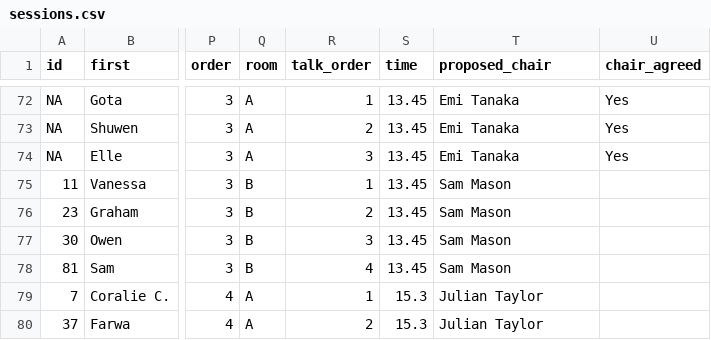
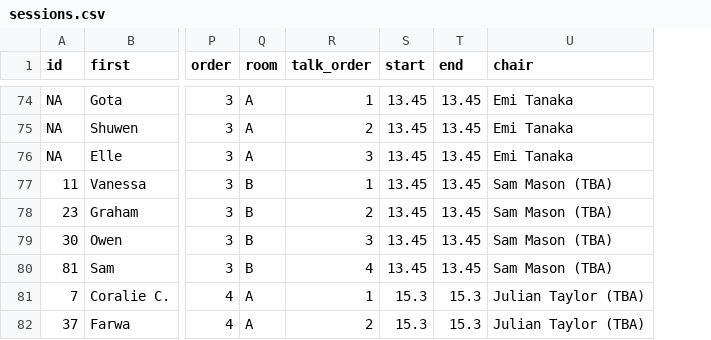
Before and after one commit to IBS-AR/conference2025, a CSV file: book/data/sessions.csv, drawn as a sheet; only a part is shown, gaps mark what is left out; removed rows and columns are numbered as before the commit, all else as after; the diff covers the shown part only; the diff names each change by its address in the sheet, - before the commit and + after, or states it on an @@ line.

Commit message:
update sessions data and schedule print

```diff
--- a/book/data/sessions.csv
+++ b/book/data/sessions.csv
+column T (end), rows 74-82: 13.45 | 13.45 | 13.45 | 13.45 | 13.45 | 13.45 | 13.45 | 15.3 | 15.3
-column U (chair_agreed), rows 72-74: all Yes
-S1: time
+S1: start
-U1: proposed_chair
+U1: chair
-U77:U80 (chair): Sam Mason
+U77:U80 (chair): Sam Mason (TBA)
-U81:U82 (chair): Julian Taylor
+U81:U82 (chair): Julian Taylor (TBA)
```
Also changed, not shown: 2 added rows and 6 edited cells elsewhere in this file, 3 other files.
